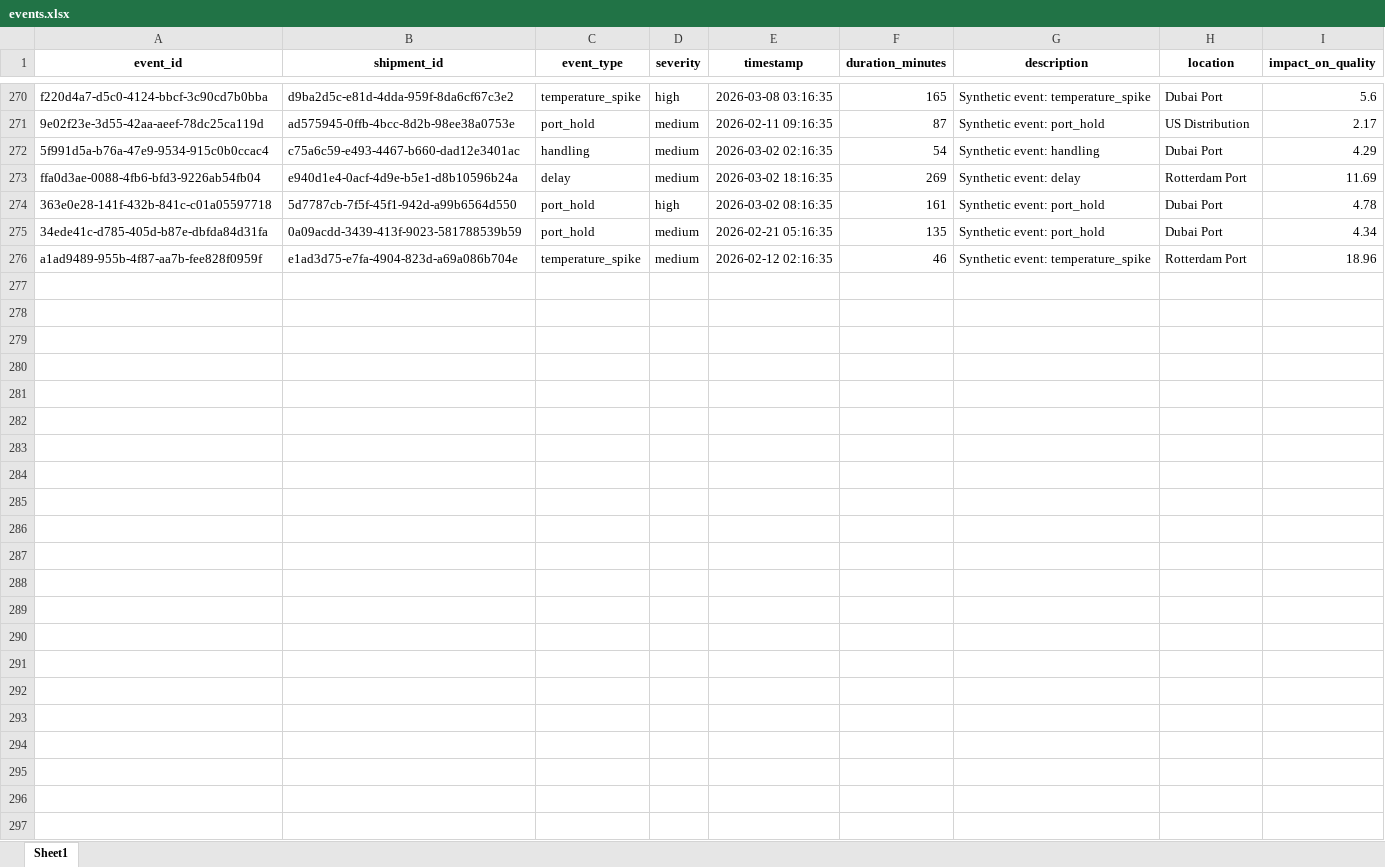
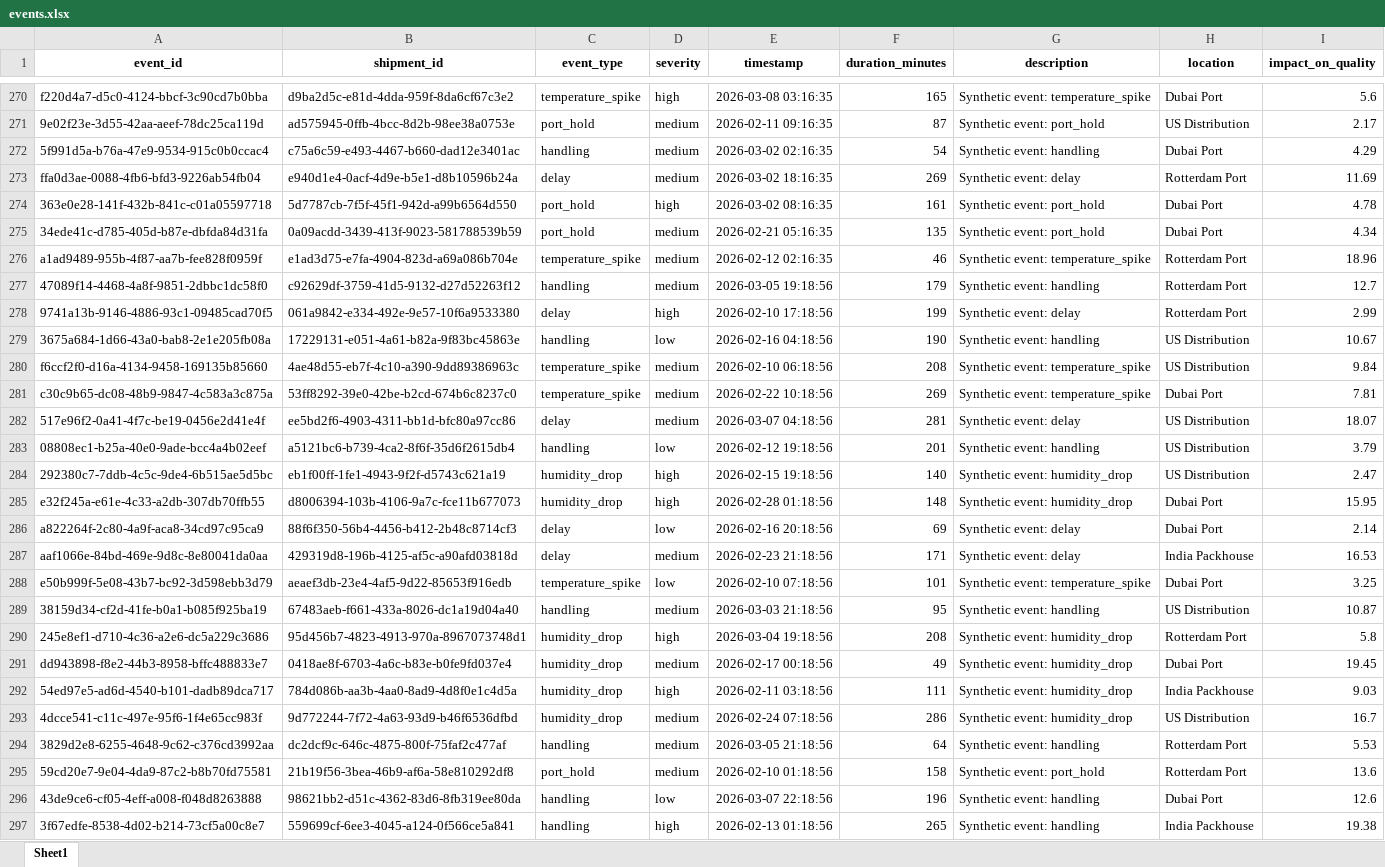
Before and after one commit to KavyaKunchaparthi/cold-chain-data-generator, an Excel workbook: events.xlsx, sheet Sheet1, drawn as a sheet; only a part is shown, gaps mark what is left out; values as stored, in another font and other column widths than the file's, no borders; the diff names each change by its address in the sheet, - before the commit and + after, or states it on an @@ line.

```diff
--- a/events.xlsx (sheet Sheet1)
+++ b/events.xlsx (sheet Sheet1)
+row 277: 47089f14-4468-4a8f-9851-2dbbc1dc58f0 | c92629df-3759-41d5-9132-d27d52263f12 | handling | medium | 2026-03-05 19:18:56 | 179 | Synthetic event: handling | Rotterdam Port | 12.7
+row 278: 9741a13b-9146-4886-93c1-09485cad70f5 | 061a9842-e334-492e-9e57-10f6a9533380 | delay | high | 2026-02-10 17:18:56 | 199 | Synthetic event: delay | Rotterdam Port | 2.99
+row 279: 3675a684-1d66-43a0-bab8-2e1e205fb08a | 17229131-e051-4a61-b82a-9f83bc45863e | handling | low | 2026-02-16 04:18:56 | 190 | Synthetic event: handling | US Distribution | 10.67
+row 280: f6ccf2f0-d16a-4134-9458-169135b85660 | 4ae48d55-eb7f-4c10-a390-9dd89386963c | temperature_spike | medium | 2026-02-10 06:18:56 | 208 | Synthetic event: temperature_spike | US Distribution | 9.84
+row 281: c30c9b65-dc08-48b9-9847-4c583a3c875a | 53ff8292-39e0-42be-b2cd-674b6c8237c0 | temperature_spike | medium | 2026-02-22 10:18:56 | 269 | Synthetic event: temperature_spike | Dubai Port | 7.81
+row 282: 517e96f2-0a41-4f7c-be19-0456e2d41e4f | ee5bd2f6-4903-4311-bb1d-bfc80a97cc86 | delay | medium | 2026-03-07 04:18:56 | 281 | Synthetic event: delay | US Distribution | 18.07
+row 283: 08808ec1-b25a-40e0-9ade-bcc4a4b02eef | a5121bc6-b739-4ca2-8f6f-35d6f2615db4 | handling | low | 2026-02-12 19:18:56 | 201 | Synthetic event: handling | US Distribution | 3.79
+row 284: 292380c7-7ddb-4c5c-9de4-6b515ae5d5bc | eb1f00ff-1fe1-4943-9f2f-d5743c621a19 | humidity_drop | high | 2026-02-15 19:18:56 | 140 | Synthetic event: humidity_drop | US Distribution | 2.47
+row 285: e32f245a-e61e-4c33-a2db-307db70ffb55 | d8006394-103b-4106-9a7c-fce11b677073 | humidity_drop | high | 2026-02-28 01:18:56 | 148 | Synthetic event: humidity_drop | Dubai Port | 15.95
+row 286: a822264f-2c80-4a9f-aca8-34cd97c95ca9 | 88f6f350-56b4-4456-b412-2b48c8714cf3 | delay | low | 2026-02-16 20:18:56 | 69 | Synthetic event: delay | Dubai Port | 2.14
+row 287: aaf1066e-84bd-469e-9d8c-8e80041da0aa | 429319d8-196b-4125-af5c-a90afd03818d | delay | medium | 2026-02-23 21:18:56 | 171 | Synthetic event: delay | India Packhouse | 16.53
+row 288: e50b999f-5e08-43b7-bc92-3d598ebb3d79 | aeaef3db-23e4-4af5-9d22-85653f916edb | temperature_spike | low | 2026-02-10 07:18:56 | 101 | Synthetic event: temperature_spike | Dubai Port | 3.25
+row 289: 38159d34-cf2d-41fe-b0a1-b085f925ba19 | 67483aeb-f661-433a-8026-dc1a19d04a40 | handling | medium | 2026-03-03 21:18:56 | 95 | Synthetic event: handling | US Distribution | 10.87
+row 290: 245e8ef1-d710-4c36-a2e6-dc5a229c3686 | 95d456b7-4823-4913-970a-8967073748d1 | humidity_drop | high | 2026-03-04 19:18:56 | 208 | Synthetic event: humidity_drop | Rotterdam Port | 5.8
+row 291: dd943898-f8e2-44b3-8958-bffc488833e7 | 0418ae8f-6703-4a6c-b83e-b0fe9fd037e4 | humidity_drop | medium | 2026-02-17 00:18:56 | 49 | Synthetic event: humidity_drop | Dubai Port | 19.45
+row 292: 54ed97e5-ad6d-4540-b101-dadb89dca717 | 784d086b-aa3b-4aa0-8ad9-4d8f0e1c4d5a | humidity_drop | high | 2026-02-11 03:18:56 | 111 | Synthetic event: humidity_drop | India Packhouse | 9.03
+row 293: 4dcce541-c11c-497e-95f6-1f4e65cc983f | 9d772244-7f72-4a63-93d9-b46f6536dfbd | humidity_drop | medium | 2026-02-24 07:18:56 | 286 | Synthetic event: humidity_drop | US Distribution | 16.7
+row 294: 3829d2e8-6255-4648-9c62-c376cd3992aa | dc2dcf9c-646c-4875-800f-75faf2c477af | handling | medium | 2026-03-05 21:18:56 | 64 | Synthetic event: handling | Rotterdam Port | 5.53
+row 295: 59cd20e7-9e04-4da9-87c2-b8b70fd75581 | 21b19f56-3bea-46b9-af6a-58e810292df8 | port_hold | medium | 2026-02-10 01:18:56 | 158 | Synthetic event: port_hold | Rotterdam Port | 13.6
+row 296: 43de9ce6-cf05-4eff-a008-f048d8263888 | 98621bb2-d51c-4362-83d6-8fb319ee80da | handling | low | 2026-03-07 22:18:56 | 196 | Synthetic event: handling | Dubai Port | 12.6
+row 297: 3f67edfe-8538-4d02-b214-73cf5a00c8e7 | 559699cf-6ee3-4045-a124-0f566ce5a841 | handling | high | 2026-02-13 01:18:56 | 265 | Synthetic event: handling | India Packhouse | 19.38
```
Also changed, not shown: decision_log.xlsx, products_master.xlsx, 4 other files.
